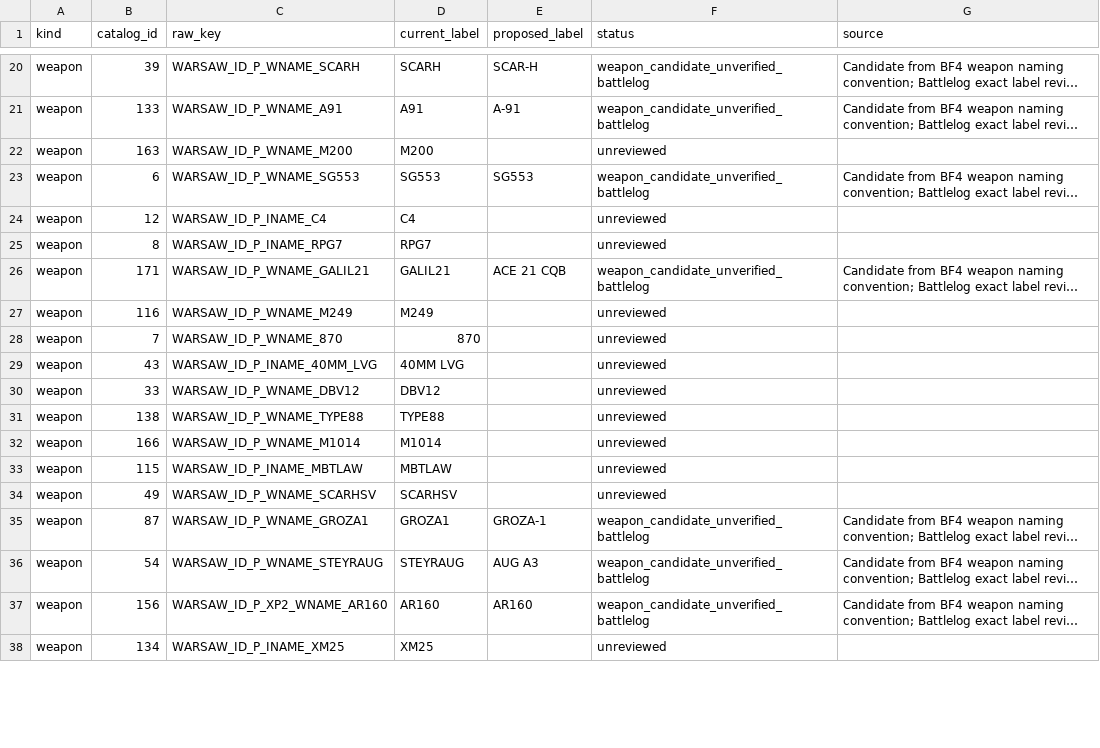
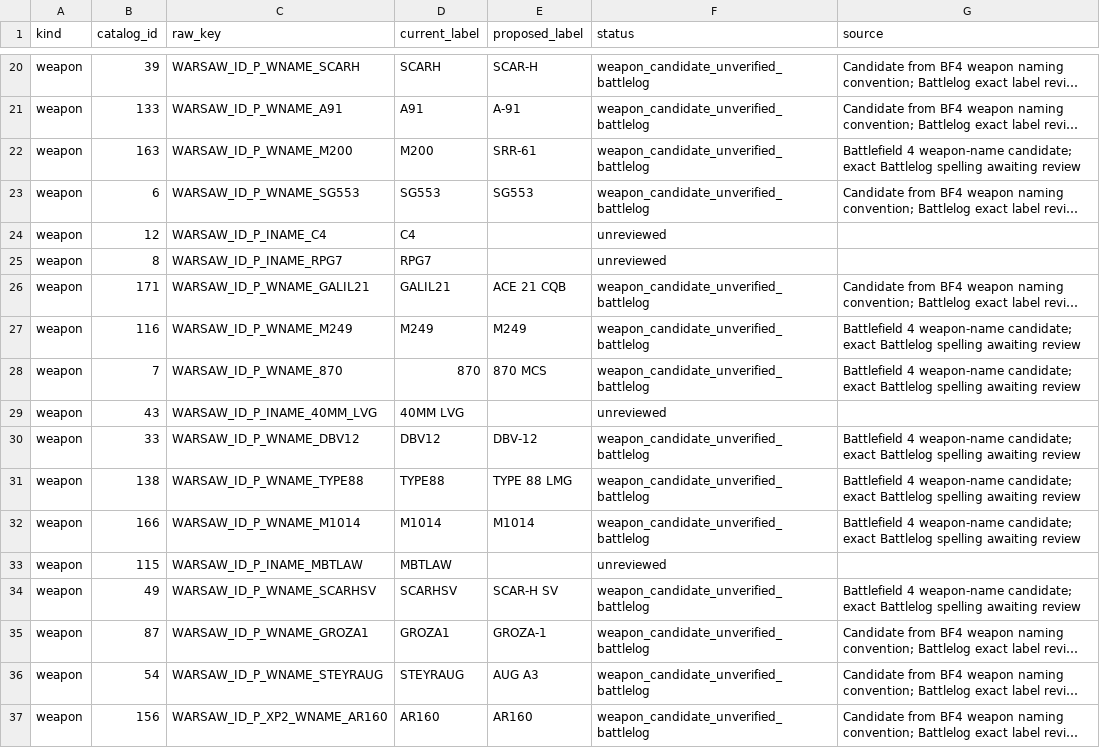
Before and after one commit to mauirixxx/BF4-Player-Stats, a CSV file: docs/catalog/equipment-name-inventory.csv, drawn as a sheet; only a part is shown, gaps mark what is left out; the shorter side is filled out with more unchanged rows; long unchanged cells end in …; the diff covers the shown part only; the diff names each change by its address in the sheet, - before the commit and + after, or states it on an @@ line.

Commit message:
docs: review 52 PDW LMG shotgun and sniper labels; record batch 4 approval

```diff
--- a/docs/catalog/equipment-name-inventory.csv
+++ b/docs/catalog/equipment-name-inventory.csv
-E22 (proposed_label): (empty)
+E22 (proposed_label): SRR-61
-F22 (status): unreviewed
+F22 (status): weapon_candidate_unverified_battlelog
-G22 (source): (empty)
+G22 (source): Battlefield 4 weapon-name candidate; exact Battlelog spelling awaiting review
-E27 (proposed_label): (empty)
+E27 (proposed_label): M249
-F27:F28 (status): unreviewed
+F27:F28 (status): weapon_candidate_unverified_battlelog
-G27:G28 (source): (empty)
+G27:G28 (source): Battlefield 4 weapon-name candidate; exact Battlelog spelling awaiting review
-E28 (proposed_label): (empty)
+E28 (proposed_label): 870 MCS
-E30 (proposed_label): (empty)
+E30 (proposed_label): DBV-12
-F30:F32 (status): unreviewed
+F30:F32 (status): weapon_candidate_unverified_battlelog
-G30:G32 (source): (empty)
+G30:G32 (source): Battlefield 4 weapon-name candidate; exact Battlelog spelling awaiting review
-E31 (proposed_label): (empty)
+E31 (proposed_label): TYPE 88 LMG
-E32 (proposed_label): (empty)
+E32 (proposed_label): M1014
-E34 (proposed_label): (empty)
+E34 (proposed_label): SCAR-H SV
-F34 (status): unreviewed
+F34 (status): weapon_candidate_unverified_battlelog
-G34 (source): (empty)
+G34 (source): Battlefield 4 weapon-name candidate; exact Battlelog spelling awaiting review
```
Also changed, not shown: 138 edited cells elsewhere in this file, 1 other file.
